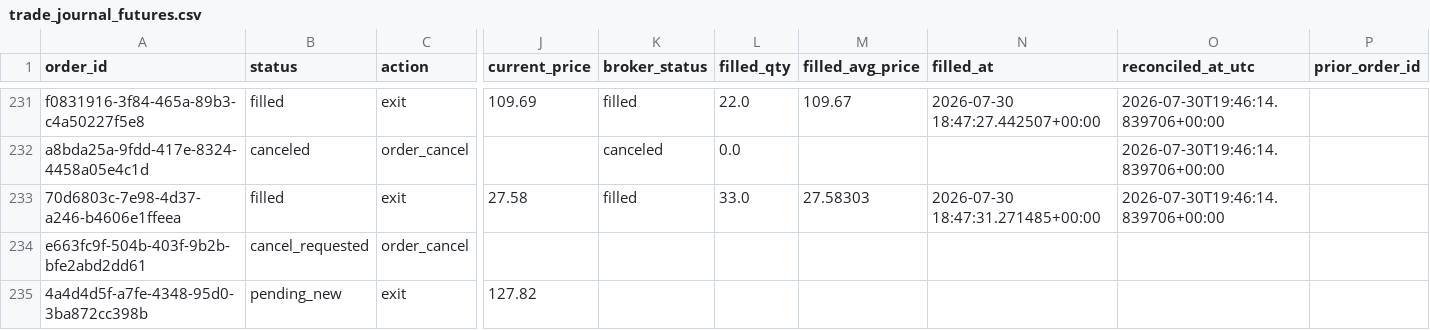
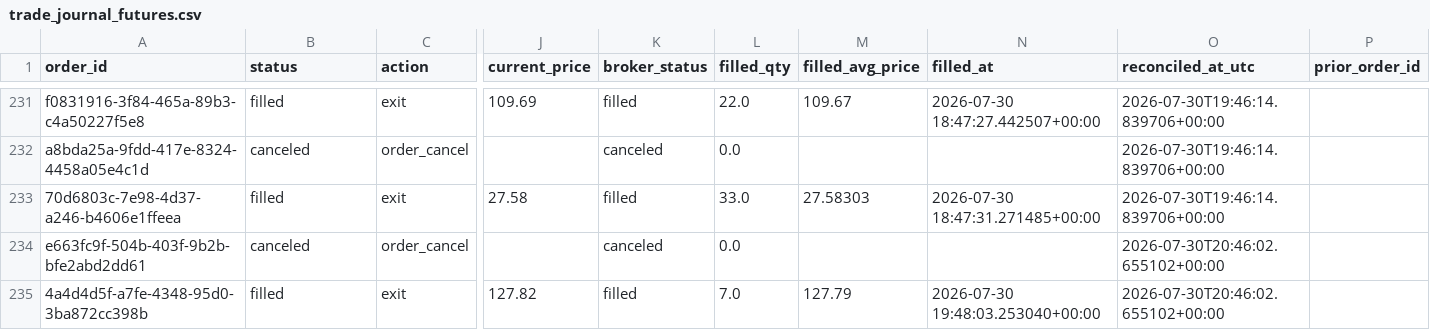
Before and after one commit to 6ixtyn9-sudo/Price, a CSV file: localdata/trade_journal_futures.csv, drawn as a sheet; only a part is shown, gaps mark what is left out; the diff names each change by its address in the sheet, - before the commit and + after, or states it on an @@ line.

```diff
--- a/localdata/trade_journal_futures.csv
+++ b/localdata/trade_journal_futures.csv
-B234 (status): cancel_requested
+B234 (status): canceled
-K234 (broker_status): (empty)
+K234 (broker_status): canceled
-L234 (filled_qty): (empty)
+L234 (filled_qty): 0.0
-O234:O235 (reconciled_at_utc): (empty)
+O234:O235 (reconciled_at_utc): 2026-07-30T20:46:02.655102+00:00
-B235 (status): pending_new
+B235 (status): filled
-K235 (broker_status): (empty)
+K235 (broker_status): filled
-L235 (filled_qty): (empty)
+L235 (filled_qty): 7.0
-M235 (filled_avg_price): (empty)
+M235 (filled_avg_price): 127.79
-N235 (filled_at): (empty)
+N235 (filled_at): 2026-07-30 19:48:03.253040+00:00
```
Also changed, not shown: localdata/paper_trade_log_futures.csv, 1 other file.
